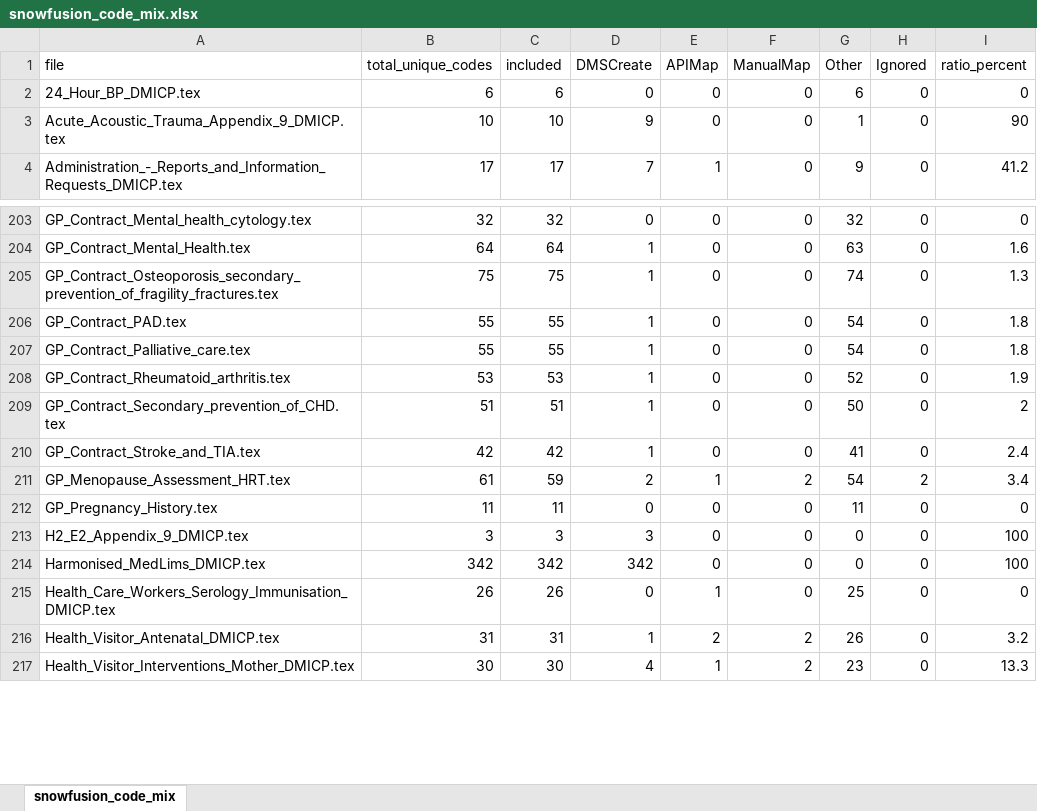
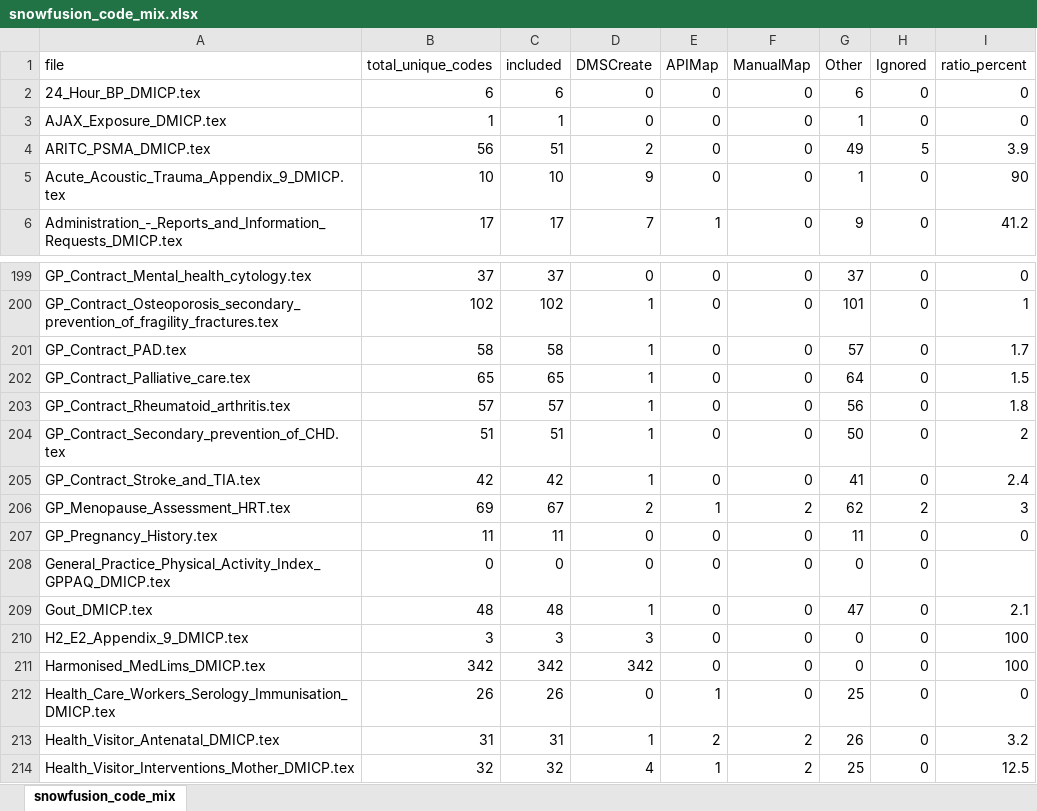
Before and after one commit to MikeForde/Django_PostgreSQL, an Excel workbook: snowfusion_code_mix.xlsx, sheet snowfusion_code_mix, drawn as a sheet; only a part is shown, gaps mark what is left out; values as stored, in another font and other column widths than the file's, no cell formats; table styles not drawn; removed rows and columns are numbered as before the commit, all else as after; the diff covers the shown part only; the diff names each change by its address in the sheet, - before the commit and + after, or states it on an @@ line.

```diff
--- a/snowfusion_code_mix.xlsx (sheet snowfusion_code_mix)
+++ b/snowfusion_code_mix.xlsx (sheet snowfusion_code_mix)
@@ row 8 moved to row 3: AJAX_Exposure_DMICP.tex @@
@@ row 20 moved to row 4: ARITC_PSMA_DMICP.tex @@
-B199 (total_unique_codes): 32
+B199 (total_unique_codes): 37
-C199 (included): 32
+C199 (included): 37
-G199 (Other): 32
+G199 (Other): 37
-row 204: GP_Contract_Mental_Health.tex | 64 | 64 | 1 | 0 | 0 | 63 | 0 | 1.6
-B200 (total_unique_codes): 75
+B200 (total_unique_codes): 102
-C200 (included): 75
+C200 (included): 102
-G200 (Other): 74
+G200 (Other): 101
-I200 (ratio_percent): 1.3
+I200 (ratio_percent): 1
-B201 (total_unique_codes): 55
+B201 (total_unique_codes): 58
-C201 (included): 55
+C201 (included): 58
-G201 (Other): 54
+G201 (Other): 57
-I201 (ratio_percent): 1.8
+I201 (ratio_percent): 1.7
-B202 (total_unique_codes): 55
+B202 (total_unique_codes): 65
-C202 (included): 55
+C202 (included): 65
-G202 (Other): 54
+G202 (Other): 64
-I202 (ratio_percent): 1.8
+I202 (ratio_percent): 1.5
-B203 (total_unique_codes): 53
+B203 (total_unique_codes): 57
-C203 (included): 53
+C203 (included): 57
-G203 (Other): 52
+G203 (Other): 56
-I203 (ratio_percent): 1.9
+I203 (ratio_percent): 1.8
-B206 (total_unique_codes): 61
+B206 (total_unique_codes): 69
-C206 (included): 59
+C206 (included): 67
-G206 (Other): 54
+G206 (Other): 62
-I206 (ratio_percent): 3.4
+I206 (ratio_percent): 3
+row 208: General_Practice_Physical_Activity_Index_GPPAQ_DMICP.tex | 0 | 0 | 0 | 0 | 0 | 0 | 0
@@ row 171 moved to row 209: Gout_DMICP.tex @@
-B214 (total_unique_codes): 30
+B214 (total_unique_codes): 32
-C214 (included): 30
+C214 (included): 32
-G214 (Other): 23
+G214 (Other): 25
-I214 (ratio_percent): 13.3
+I214 (ratio_percent): 12.5
```
Also changed, not shown: 36 added rows, 36 removed rows, 50 moved rows and 398 edited cells elsewhere in this sheet, cell formats, snowfusion_code_details.xlsx, 7 other files.
